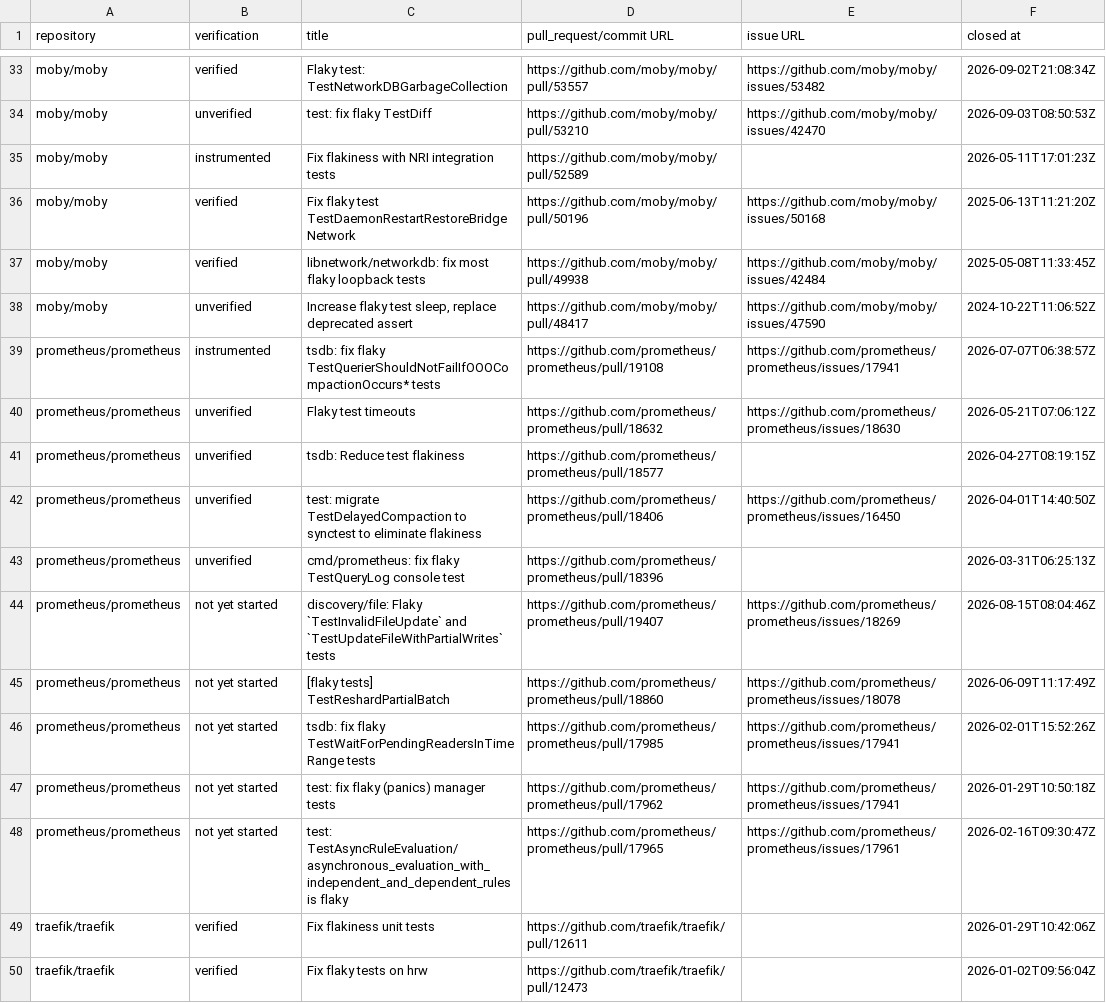
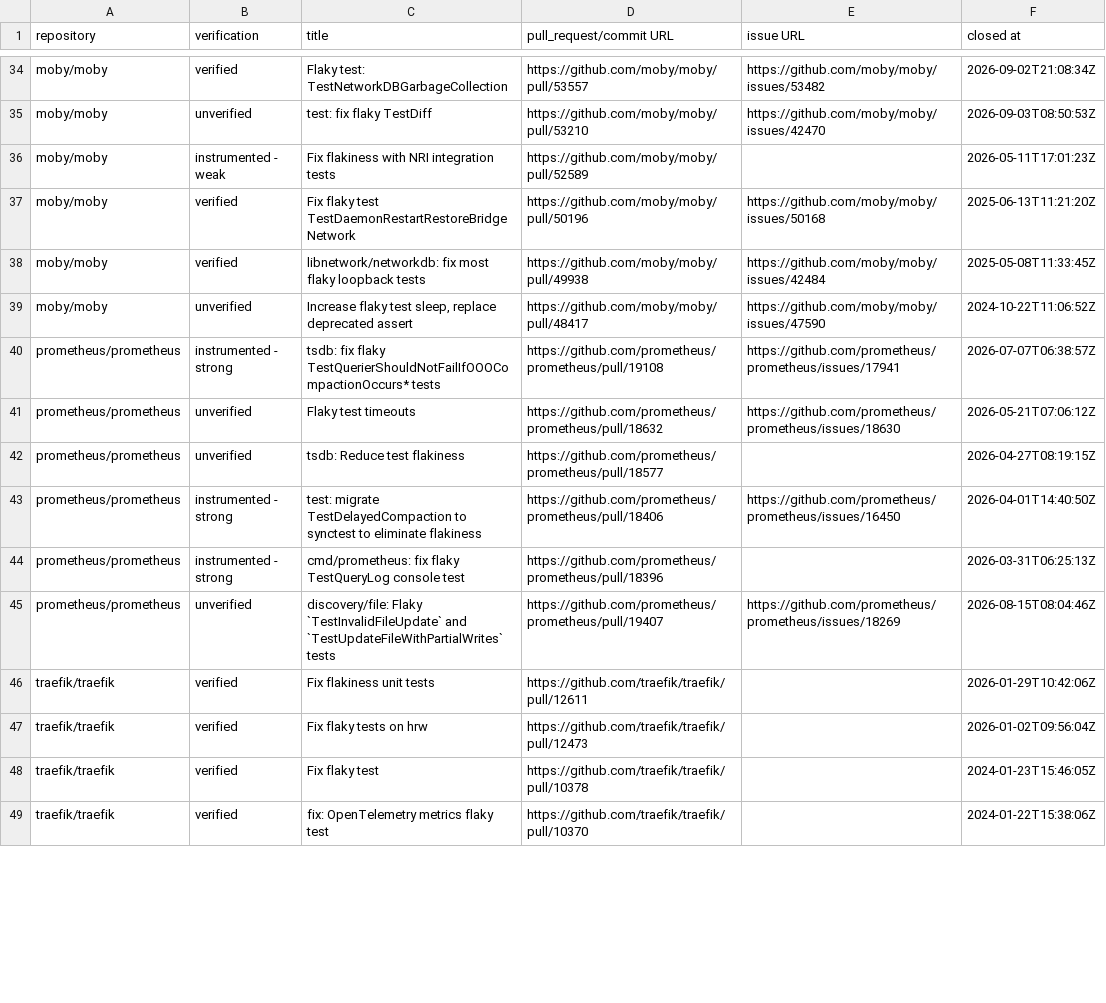
Before and after one commit to GreyBaker/flaky-tests-in-go, a CSV file: data/candidates.csv, drawn as a sheet; only a part is shown, gaps mark what is left out; the shorter side is filled out with more unchanged rows; the diff covers the shown part only.

```diff
--- a/data/candidates.csv
+++ b/data/candidates.csv
@@ -34,3 +35,3 @@ moby/moby,verified,Flaky test: TestNetworkDBGarbageCollection,https://github.com
 moby/moby,unverified,test: fix flaky TestDiff,https://github.com/moby/moby/pull/53210 ,https://github.com/moby/moby/issues/42470 ,2026-09-03T08:50:53Z
-moby/moby,instrumented,Fix flakiness with NRI integration tests,https://github.com/moby/moby/pull/52589 , ,2026-05-11T17:01:23Z
+moby/moby,instrumented - weak,Fix flakiness with NRI integration tests,https://github.com/moby/moby/pull/52589 , ,2026-05-11T17:01:23Z
 moby/moby,verified,Fix flaky test TestDaemonRestartRestoreBridgeNetwork,https://github.com/moby/moby/pull/50196 ,https://github.com/moby/moby/issues/50168 ,2025-06-13T11:21:20Z
@@ -38,12 +39,8 @@ moby/moby,verified,libnetwork/networkdb: fix most flaky loopback tests,https://g
 moby/moby,unverified,"Increase flaky test sleep, replace deprecated assert",https://github.com/moby/moby/pull/48417 , https://github.com/moby/moby/issues/47590,2024-10-22T11:06:52Z
-prometheus/prometheus,instrumented,tsdb: fix flaky TestQuerierShouldNotFailIfOOOCompactionOccurs* tests,https://github.com/prometheus/prometheus/pull/19108 ,https://github.com/prometheus/prometheus/issues/17941 ,2026-07-07T06:38:57Z
+prometheus/prometheus,instrumented - strong,tsdb: fix flaky TestQuerierShouldNotFailIfOOOCompactionOccurs* tests,https://github.com/prometheus/prometheus/pull/19108 ,https://github.com/prometheus/prometheus/issues/17941 ,2026-07-07T06:38:57Z
 prometheus/prometheus,unverified,Flaky test timeouts,https://github.com/prometheus/prometheus/pull/18632 ,https://github.com/prometheus/prometheus/issues/18630 ,2026-05-21T07:06:12Z
 prometheus/prometheus,unverified,tsdb: Reduce test flakiness,https://github.com/prometheus/prometheus/pull/18577 ,,2026-04-27T08:19:15Z
-prometheus/prometheus,unverified,test: migrate TestDelayedCompaction to synctest to eliminate flakiness,https://github.com/prometheus/prometheus/pull/18406 ,https://github.com/prometheus/prometheus/issues/16450 ,2026-04-01T14:40:50Z
-prometheus/prometheus,unverified,cmd/prometheus: fix flaky TestQueryLog console test,https://github.com/prometheus/prometheus/pull/18396 ,,2026-03-31T06:25:13Z
-prometheus/prometheus,not yet started,discovery/file: Flaky `TestInvalidFileUpdate`  and `TestUpdateFileWithPartialWrites` tests,https://github.com/prometheus/prometheus/pull/19407 ,https://github.com/prometheus/prometheus/issues/18269 ,2026-08-15T08:04:46Z
-prometheus/prometheus,not yet started,[flaky tests] TestReshardPartialBatch,https://github.com/prometheus/prometheus/pull/18860 ,https://github.com/prometheus/prometheus/issues/18078 ,2026-06-09T11:17:49Z
-prometheus/prometheus,not yet started,tsdb: fix flaky TestWaitForPendingReadersInTimeRange tests,https://github.com/prometheus/prometheus/pull/17985 ,https://github.com/prometheus/prometheus/issues/17941 ,2026-02-01T15:52:26Z
-prometheus/prometheus,not yet started,test: fix flaky (panics) manager tests,https://github.com/prometheus/prometheus/pull/17962 ,https://github.com/prometheus/prometheus/issues/17941 ,2026-01-29T10:50:18Z
-prometheus/prometheus,not yet started,test: TestAsyncRuleEvaluation/asynchronous_evaluation_with_independent_and_dependent_rules is flaky,https://github.com/prometheus/prometheus/pull/17965 ,https://github.com/prometheus/prometheus/issues/17961 ,2026-02-16T09:30:47Z
+prometheus/prometheus,instrumented - strong,test: migrate TestDelayedCompaction to synctest to eliminate flakiness,https://github.com/prometheus/prometheus/pull/18406 ,https://github.com/prometheus/prometheus/issues/16450 ,2026-04-01T14:40:50Z
+prometheus/prometheus,instrumented - strong,cmd/prometheus: fix flaky TestQueryLog console test,https://github.com/prometheus/prometheus/pull/18396 ,,2026-03-31T06:25:13Z
+prometheus/prometheus,unverified,discovery/file: Flaky `TestInvalidFileUpdate`  and `TestUpdateFileWithPartialWrites` tests,https://github.com/prometheus/prometheus/pull/19407 ,https://github.com/prometheus/prometheus/issues/18269 ,2026-08-15T08:04:46Z
 traefik/traefik,verified,Fix flakiness unit tests,https://github.com/traefik/traefik/pull/12611 ,,2026-01-29T10:42:06Z
```
Also changed, not shown: 2 added rows, 1 removed row and 19 edited cells elsewhere in this file, data/no-description-pre-candidates.csv, 3 other files.
